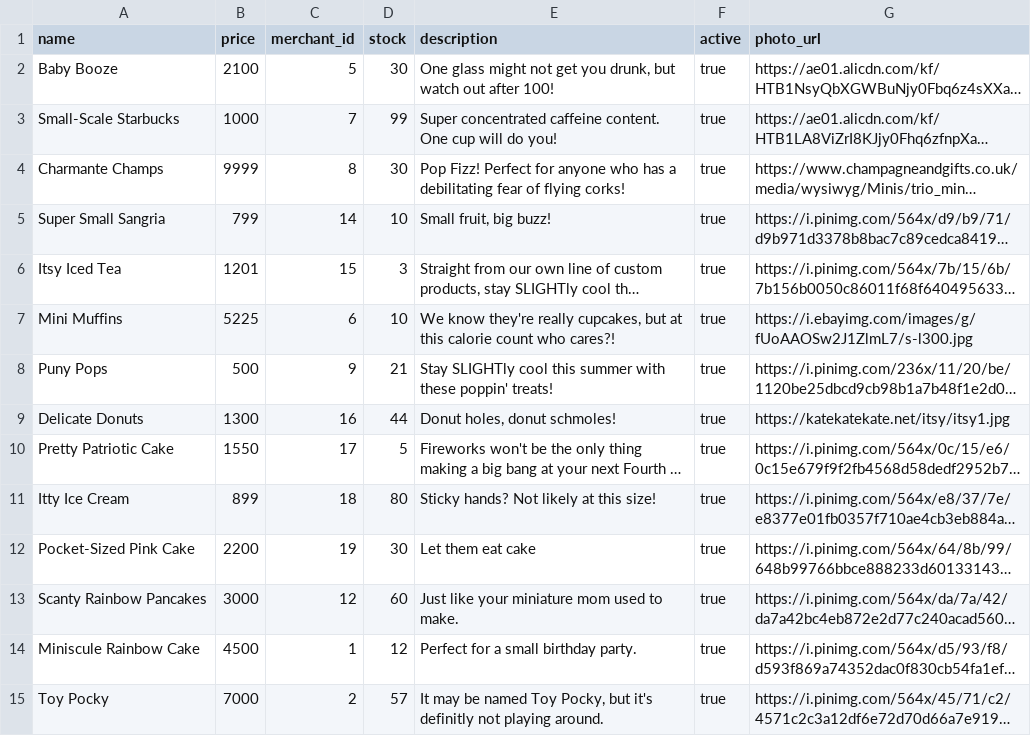
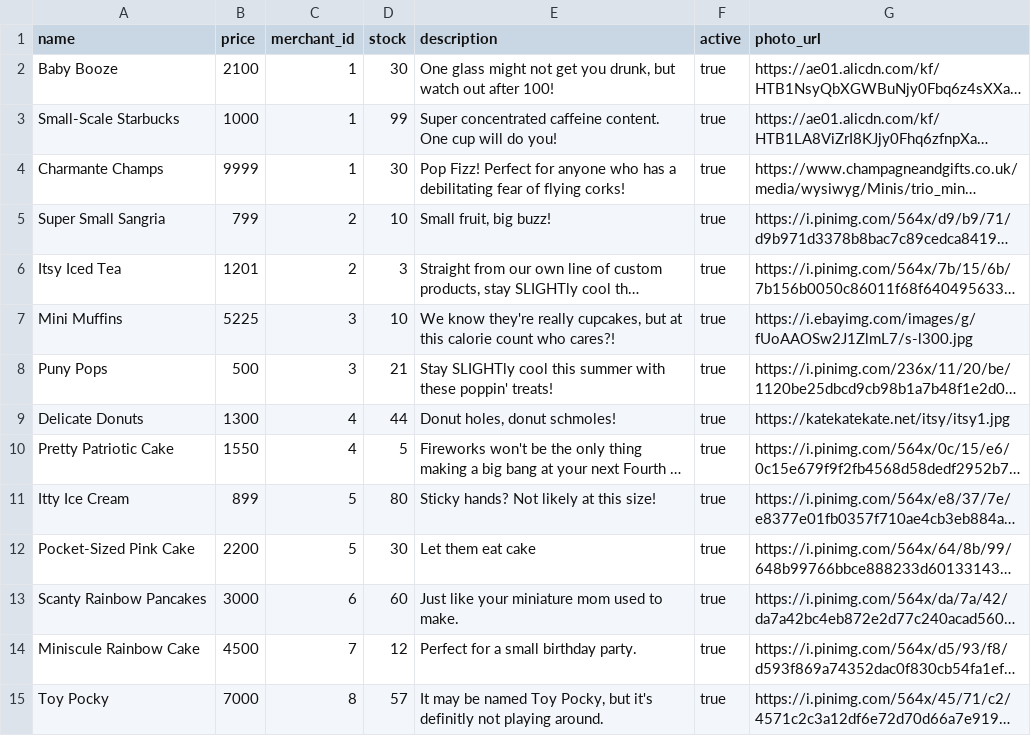
Before and after one commit to sophearychiv/betsy, a CSV file: db/product_seeds.csv, drawn as a sheet; only a part is shown; long unchanged cells end in …; the diff covers the shown part only; the diff names each change by its address in the sheet, - before the commit and + after, or states it on an @@ line.

Commit message:
updated product seeds to be tied to merchant in a sensical way

```diff
--- a/db/product_seeds.csv
+++ b/db/product_seeds.csv
-C2 (merchant_id): 5
+C2 (merchant_id): 1
-C3 (merchant_id): 7
+C3 (merchant_id): 1
-C4 (merchant_id): 8
+C4 (merchant_id): 1
-C5 (merchant_id): 14
+C5 (merchant_id): 2
-C6 (merchant_id): 15
+C6 (merchant_id): 2
-C7 (merchant_id): 6
+C7 (merchant_id): 3
-C8 (merchant_id): 9
+C8 (merchant_id): 3
-C9 (merchant_id): 16
+C9 (merchant_id): 4
-C10 (merchant_id): 17
+C10 (merchant_id): 4
-C11 (merchant_id): 18
+C11 (merchant_id): 5
-C12 (merchant_id): 19
+C12 (merchant_id): 5
-C13 (merchant_id): 12
+C13 (merchant_id): 6
-C14 (merchant_id): 1
+C14 (merchant_id): 7
-C15 (merchant_id): 2
+C15 (merchant_id): 8
```
Also changed, not shown: 22 edited cells elsewhere in this file.
